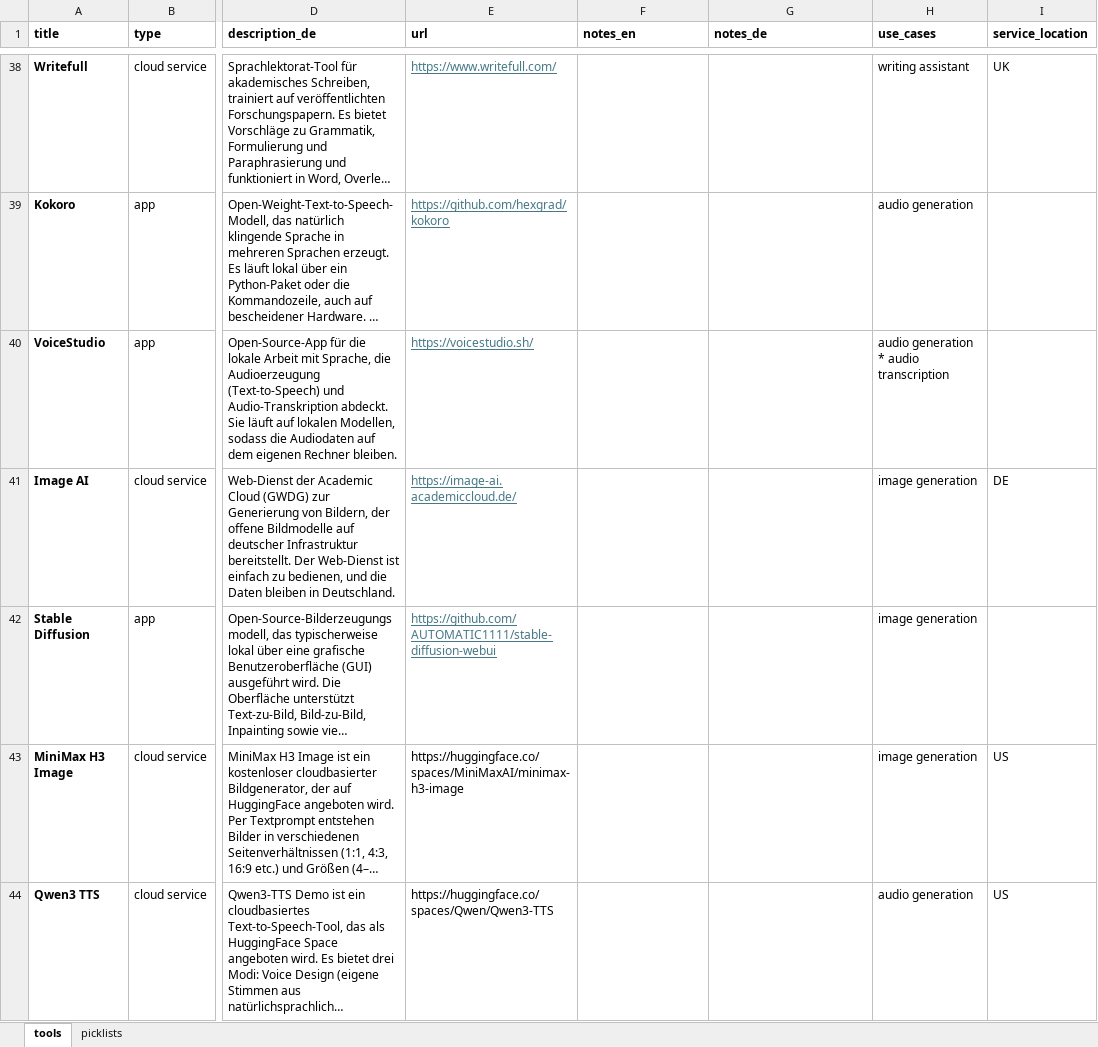
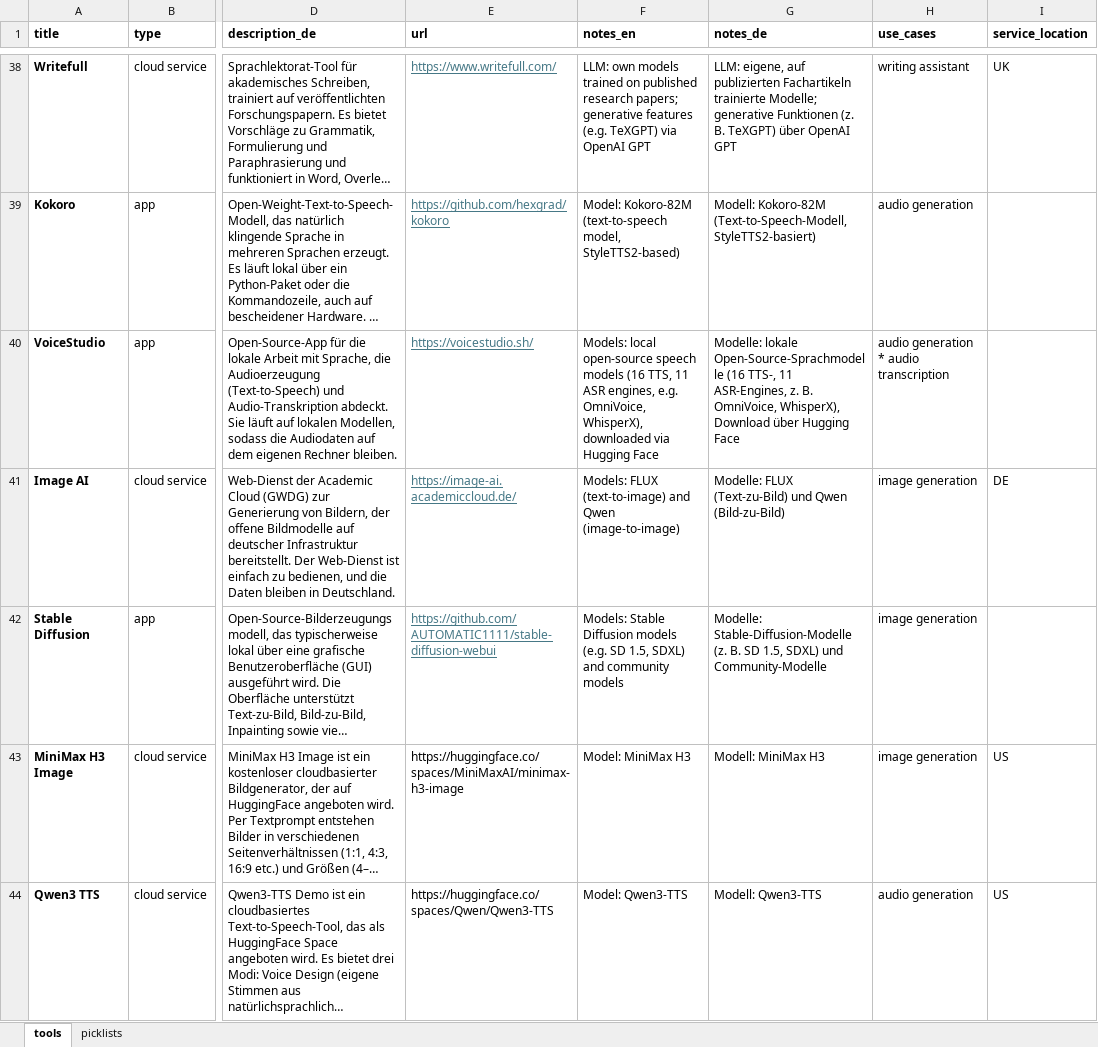
Before and after one commit to UB-Mannheim/tool-cat, an Excel workbook: data/genai_tools.xlsx, sheet tools, drawn as a sheet; only a part is shown, gaps mark what is left out; long unchanged cells end in …; values as stored, in another font and other column widths than the file's, no borders; table styles not drawn; the diff covers the shown part only; the diff names each change by its address in the sheet, - before the commit and + after, or states it on an @@ line.

```diff
--- a/data/genai_tools.xlsx (sheet tools)
+++ b/data/genai_tools.xlsx (sheet tools)
-F38 (notes_en): (empty)
+F38 (notes_en): LLM: own models trained on published research papers; generative features (e.g. TeXGPT) via OpenAI GPT
-G38 (notes_de): (empty)
+G38 (notes_de): LLM: eigene, auf publizierten Fachartikeln trainierte Modelle; generative Funktionen (z. B. TeXGPT) über OpenAI GPT
-F39 (notes_en): (empty)
+F39 (notes_en): Model: Kokoro-82M (text-to-speech model, StyleTTS2-based)
-G39 (notes_de): (empty)
+G39 (notes_de): Modell: Kokoro-82M (Text-to-Speech-Modell, StyleTTS2-basiert)
-F40 (notes_en): (empty)
+F40 (notes_en): Models: local open-source speech models (16 TTS, 11 ASR engines, e.g. OmniVoice, WhisperX), downloaded via Hugging Face
-G40 (notes_de): (empty)
+G40 (notes_de): Modelle: lokale Open-Source-Sprachmodelle (16 TTS-, 11 ASR-Engines, z. B. OmniVoice, WhisperX), Download über Hugging Face
-F41 (notes_en): (empty)
+F41 (notes_en): Models: FLUX (text-to-image) and Qwen (image-to-image)
-G41 (notes_de): (empty)
+G41 (notes_de): Modelle: FLUX (Text-zu-Bild) und Qwen (Bild-zu-Bild)
-F42 (notes_en): (empty)
+F42 (notes_en): Models: Stable Diffusion models (e.g. SD 1.5, SDXL) and community models
-G42 (notes_de): (empty)
+G42 (notes_de): Modelle: Stable-Diffusion-Modelle (z. B. SD 1.5, SDXL) und Community-Modelle
-F43 (notes_en): (empty)
+F43 (notes_en): Model: MiniMax H3
-G43 (notes_de): (empty)
+G43 (notes_de): Modell: MiniMax H3
-F44 (notes_en): (empty)
+F44 (notes_en): Model: Qwen3-TTS
-G44 (notes_de): (empty)
+G44 (notes_de): Modell: Qwen3-TTS
```
Also changed, not shown: 66 edited cells elsewhere in this sheet.
